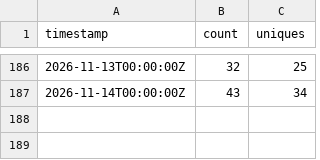
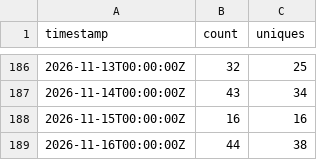
Before and after one commit to daiemon12/catia-v5-mcp-server, a CSV file: traffic/clones.csv, drawn as a sheet; only a part is shown, gaps mark what is left out; the diff names each change by its address in the sheet, - before the commit and + after, or states it on an @@ line.

```diff
--- a/traffic/clones.csv
+++ b/traffic/clones.csv
+row 188: 2026-11-15T00:00:00Z | 16 | 16
+row 189: 2026-11-16T00:00:00Z | 44 | 38
```
Also changed, not shown: traffic/views.csv, 5 other files.
